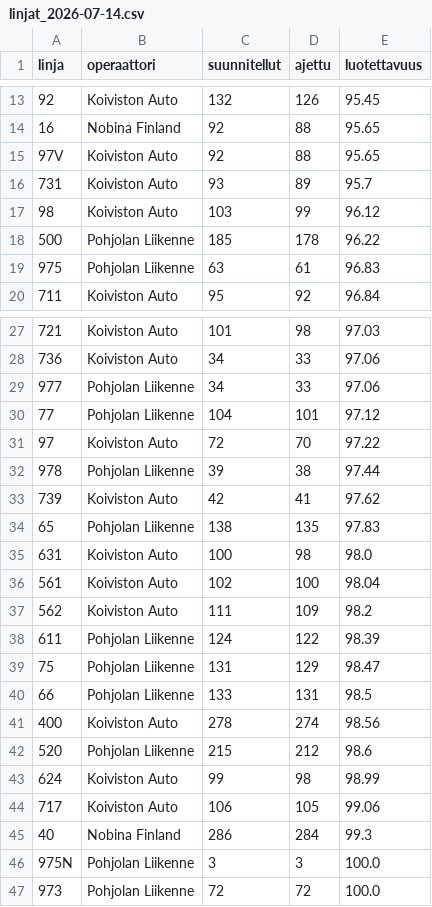
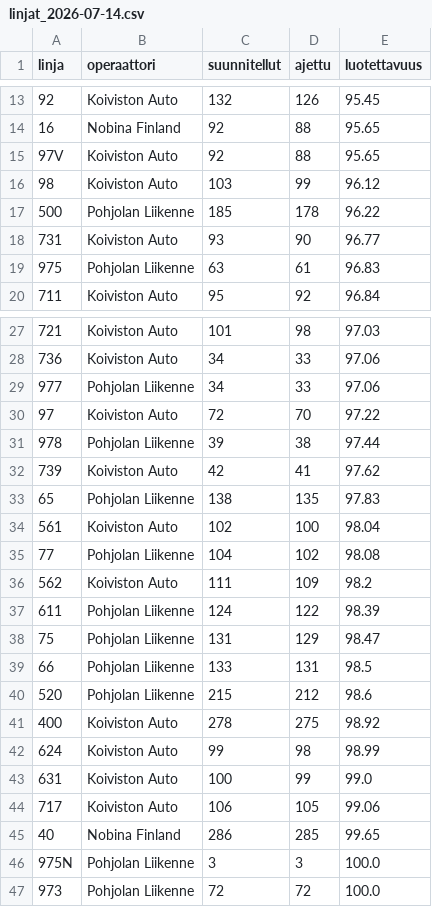
Before and after one commit to villeuusirauva-create/hsl-luotettavuus, a CSV file: tulokset/linjat_2026-07-14.csv, drawn as a sheet; only a part is shown, gaps mark what is left out; the diff covers the shown part only.

```diff
--- a/tulokset/linjat_2026-07-14.csv
+++ b/tulokset/linjat_2026-07-14.csv
@@ -15,5 +15,5 @@
 97V,Koiviston Auto,92,88,95.65
-731,Koiviston Auto,93,89,95.7
 98,Koiviston Auto,103,99,96.12
 500,Pohjolan Liikenne,185,178,96.22
+731,Koiviston Auto,93,90,96.77
 975,Pohjolan Liikenne,63,61,96.83
@@ -29,3 +29,2 @@
 977,Pohjolan Liikenne,34,33,97.06
-77,Pohjolan Liikenne,104,101,97.12
 97,Koiviston Auto,72,70,97.22
@@ -34,4 +33,4 @@
 65,Pohjolan Liikenne,138,135,97.83
-631,Koiviston Auto,100,98,98.0
 561,Koiviston Auto,102,100,98.04
+77,Pohjolan Liikenne,104,102,98.08
 562,Koiviston Auto,111,109,98.2
@@ -40,7 +39,8 @@
 66,Pohjolan Liikenne,133,131,98.5
-400,Koiviston Auto,278,274,98.56
 520,Pohjolan Liikenne,215,212,98.6
+400,Koiviston Auto,278,275,98.92
 624,Koiviston Auto,99,98,98.99
+631,Koiviston Auto,100,99,99.0
 717,Koiviston Auto,106,105,99.06
-40,Nobina Finland,286,284,99.3
+40,Nobina Finland,286,285,99.65
 975N,Pohjolan Liikenne,3,3,100.0
```
Also changed, not shown: 6 edited cells elsewhere in this file, tulokset/kellonaika.csv, tulokset/operaattorit_2026-07-14.csv, 5 other files.
